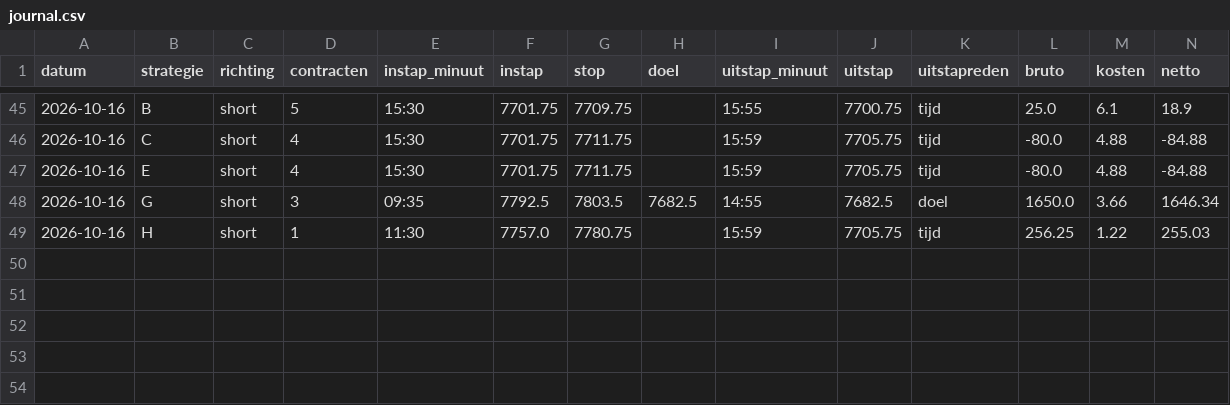
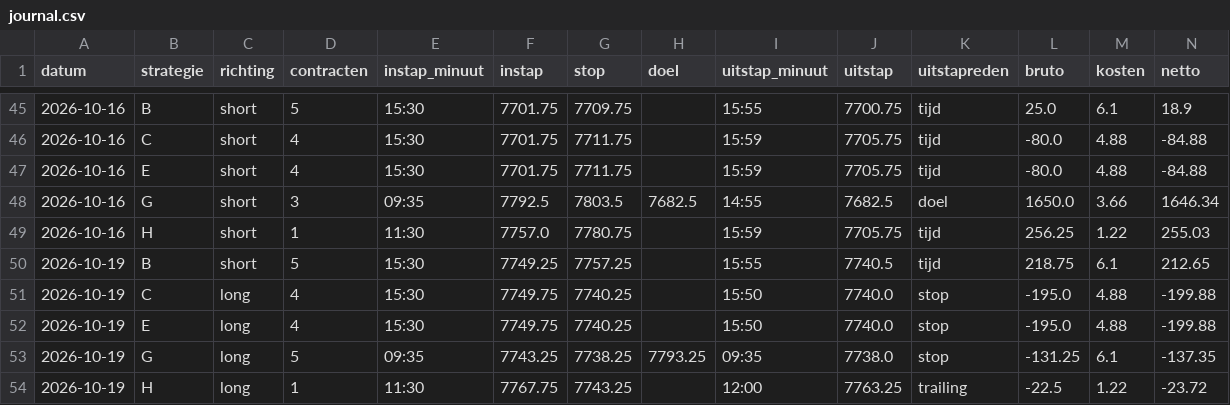
Before and after one commit to mylanreijnen2003-bot/TBotai, a CSV file: futures/mes_paper/journal.csv, drawn as a sheet; only a part is shown, gaps mark what is left out; rows hold the shown columns only; the diff names each change by its address in the sheet, - before the commit and + after, or states it on an @@ line.

```diff
--- a/futures/mes_paper/journal.csv
+++ b/futures/mes_paper/journal.csv
+row 50: 2026-10-19 | B | short | 5 | 15:30 | 7749.25 | 7757.25 |  | 15:55 | 7740.5 | tijd | 218.75 | 6.1 | 212.65
+row 51: 2026-10-19 | C | long | 4 | 15:30 | 7749.75 | 7740.25 |  | 15:50 | 7740.0 | stop | -195.0 | 4.88 | -199.88
+row 52: 2026-10-19 | E | long | 4 | 15:30 | 7749.75 | 7740.25 |  | 15:50 | 7740.0 | stop | -195.0 | 4.88 | -199.88
+row 53: 2026-10-19 | G | long | 5 | 09:35 | 7743.25 | 7738.25 | 7793.25 | 09:35 | 7738.0 | stop | -131.25 | 6.1 | -137.35
+row 54: 2026-10-19 | H | long | 1 | 11:30 | 7767.75 | 7743.25 |  | 12:00 | 7763.25 | trailing | -22.5 | 1.22 | -23.72
```
Also changed, not shown: futures/mes_paper/koersen/dagen.csv, futures/mes_paper/signalen.csv, 3 other files.
